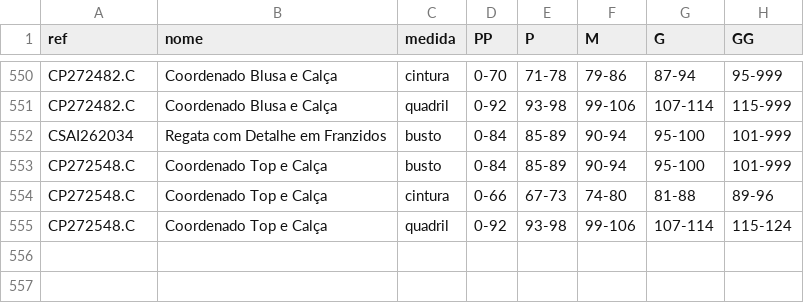
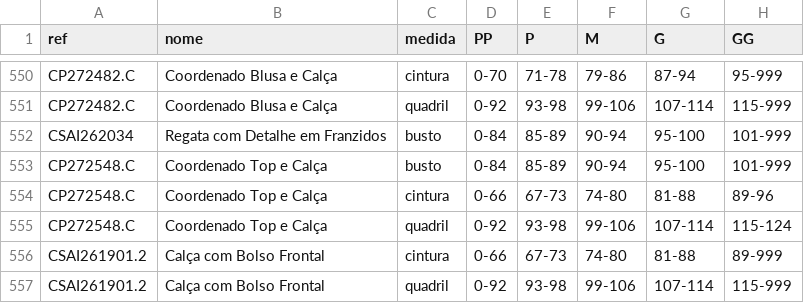
Before and after one commit to joaobressann-lab/medidas-carlota, a CSV file: medidas.csv, drawn as a sheet; only a part is shown, gaps mark what is left out.

```diff
--- a/medidas.csv
+++ b/medidas.csv
@@ -555 +555,3 @@ CP272548.C;Coordenado Top e Calça;cintura;0-66;67-73;74-80;81-88;89-96
 CP272548.C;Coordenado Top e Calça;quadril;0-92;93-98;99-106;107-114;115-124
+CSAI261901.2;Calça com Bolso Frontal;cintura;0-66;67-73;74-80;81-88;89-999
+CSAI261901.2;Calça com Bolso Frontal;quadril;0-92;93-98;99-106;107-114;115-999
```
